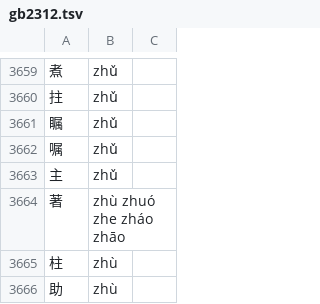
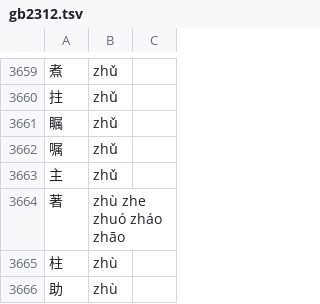
Before and after one commit to 11xx/muzaiten, a TSV file: src/search/fold/tables/han/gb2312.tsv, drawn as a sheet; only a part is shown, gaps mark what is left out.

```diff
--- a/src/search/fold/tables/han/gb2312.tsv
+++ b/src/search/fold/tables/han/gb2312.tsv
@@ -3663,3 +3663,3 @@
 主	zhǔ	
-著	zhù zhuó zhe zháo zhāo	
+著	zhù zhe zhuó zháo zhāo	
 柱	zhù	
```
Also changed, not shown: src/search/fold/fold_cases.tsv, src/search/fold/tables/han/words.tsv, 9 other files.
